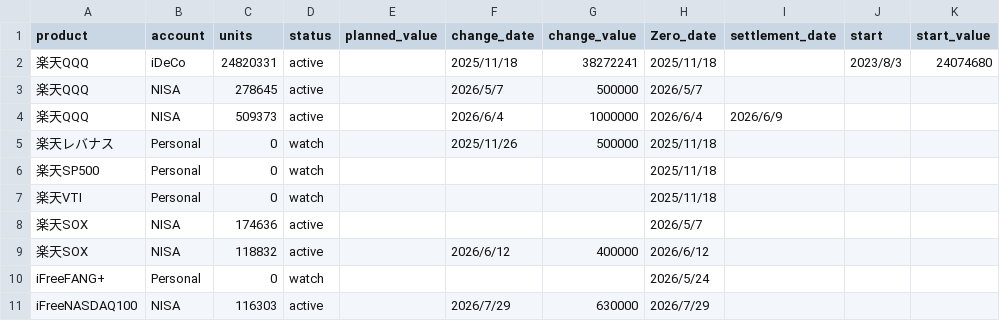
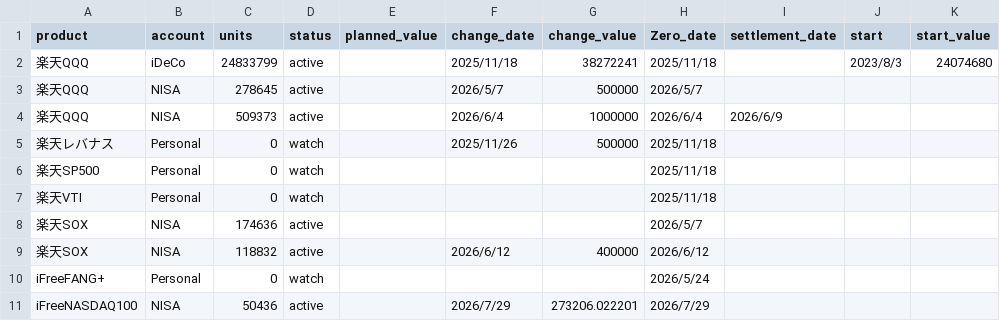
Before and after one commit to ebnr321130921-pixel/finance-report, a CSV file: 2_RAKUTEN/holdings_input.csv, drawn as a sheet.

Commit message:
Update Rakuten folder (2026-09-27 18:24)

```diff
--- a/2_RAKUTEN/holdings_input.csv
+++ b/2_RAKUTEN/holdings_input.csv
@@ -1,3 +1,3 @@
 product,account,units,status,planned_value,change_date,change_value,Zero_date,settlement_date,start,start_value
-楽天QQQ,iDeCo,24820331,active,,2025/11/18,38272241,2025/11/18,,2023/8/3,24074680
+楽天QQQ,iDeCo,24833799,active,,2025/11/18,38272241,2025/11/18,,2023/8/3,24074680
 楽天QQQ,NISA,278645,active,,2026/5/7,500000,2026/5/7,,,
@@ -10,2 +10,2 @@
 iFreeFANG+,Personal,0,watch,,,,2026/5/24,,,
-iFreeNASDAQ100,NISA,116303,active,,2026/7/29,630000,2026/7/29,,,
+iFreeNASDAQ100,NISA,50436,active,,2026/7/29,273206.022201,2026/7/29,,,
```
Also changed, not shown: 8 other files.
